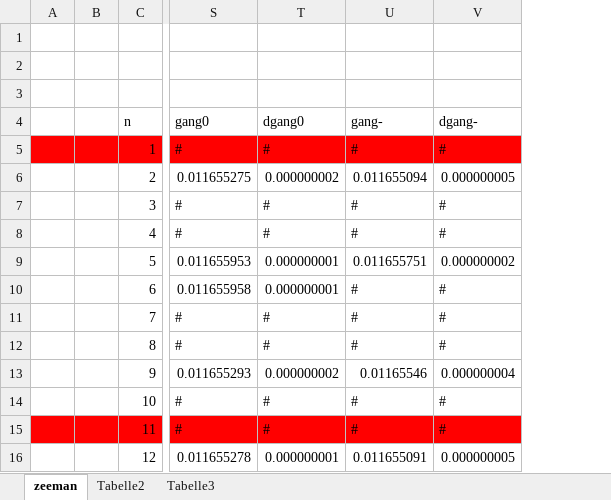
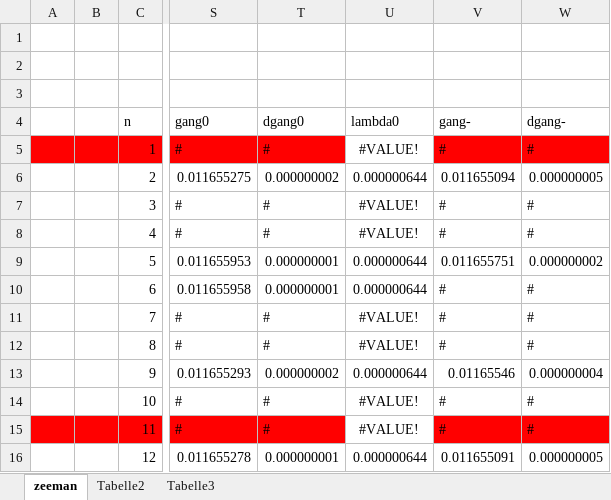
Before and after one commit to frhuebner/Praktikum4, an Excel workbook: 401/data/zeeman/zeeman.xlsx, sheet zeeman, drawn as a sheet; only a part is shown, gaps mark what is left out; values as stored, in another font and other column widths than the file's, no borders; charts and pictures not drawn; the diff names each change by its address in the sheet, - before the commit and + after, or states it on an @@ line.

```diff
--- a/401/data/zeeman/zeeman.xlsx (sheet zeeman)
+++ b/401/data/zeeman/zeeman.xlsx (sheet zeeman)
+column U (lambda0), rows 5-16: #VALUE! | 0.000000644 | #VALUE! | #VALUE! | 0.000000644 | 0.000000644 | #VALUE! | #VALUE! | 0.000000644 | #VALUE! | #VALUE! | 0.000000644
```
Also changed, not shown: formulas that keep their value, charts or pictures, 15 other files.
